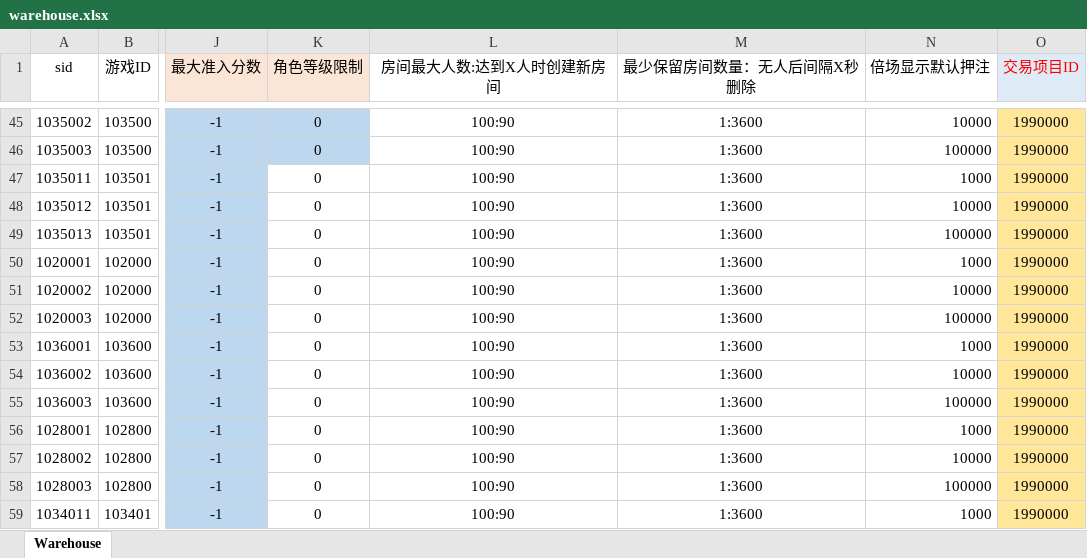
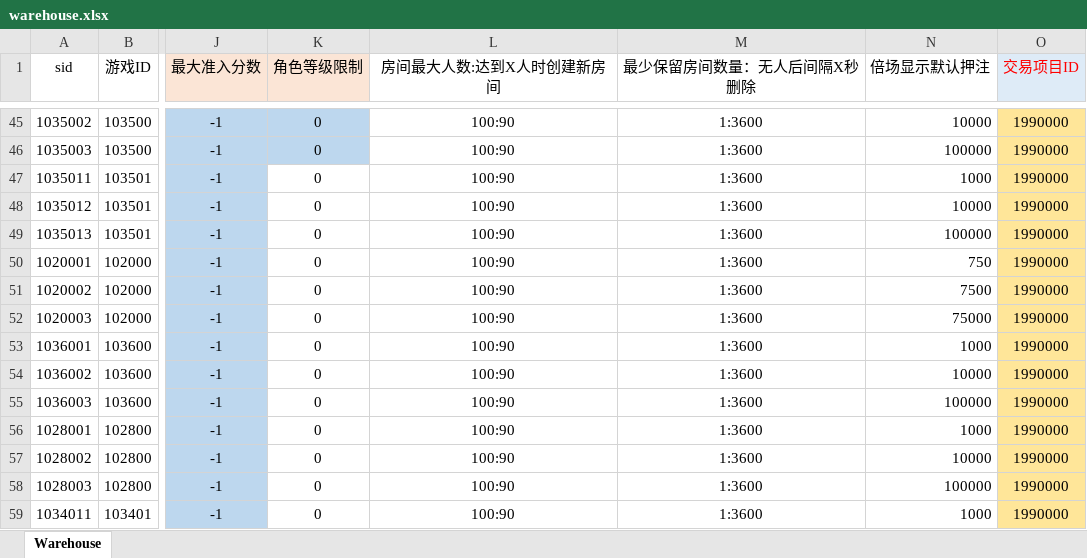
Before and after one commit to yanhailong/jjj_server, an Excel workbook: hall/resources/sample/warehouse.xlsx, sheet Warehouse, drawn as a sheet; only a part is shown, gaps mark what is left out; values as stored, in another font and other column widths than the file's, no borders; the diff names each change by its address in the sheet, - before the commit and + after, or states it on an @@ line.

Commit message:
宙斯vs哈里斯 配置修改

```diff
--- a/hall/resources/sample/warehouse.xlsx (sheet Warehouse)
+++ b/hall/resources/sample/warehouse.xlsx (sheet Warehouse)
-N50 (倍场显示默认押注): 1000
+N50 (倍场显示默认押注): 750
-N51 (倍场显示默认押注): 10000
+N51 (倍场显示默认押注): 7500
-N52 (倍场显示默认押注): 100000
+N52 (倍场显示默认押注): 75000
```
